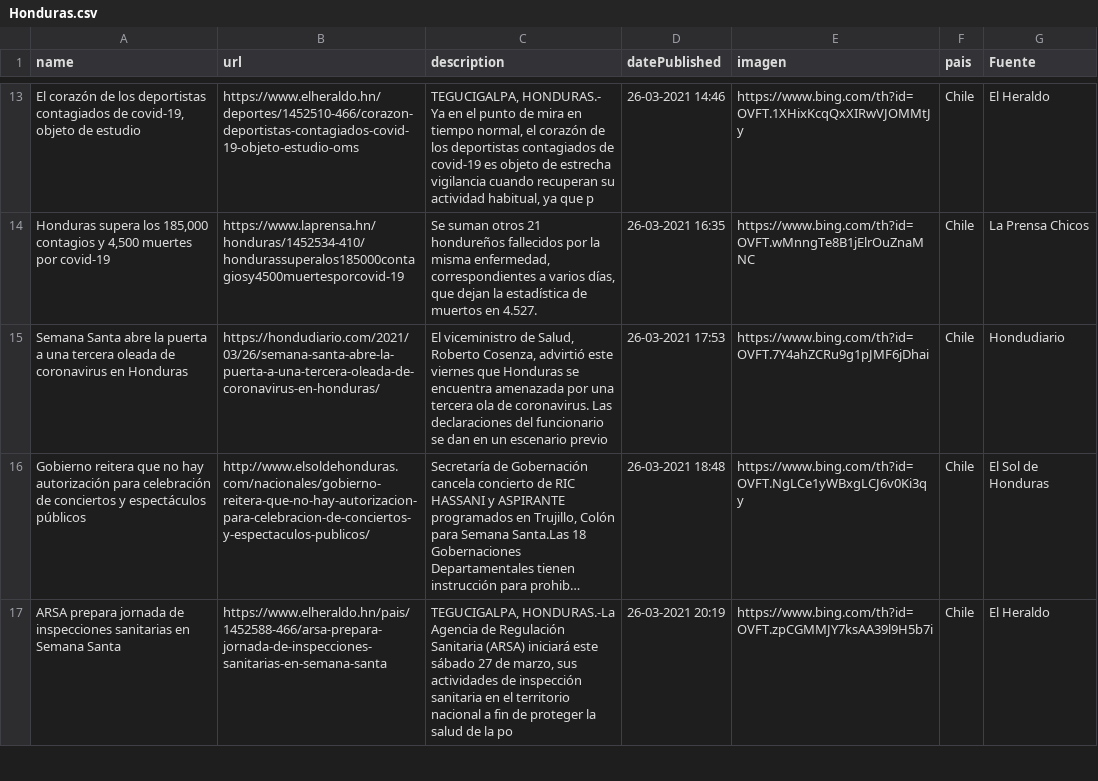
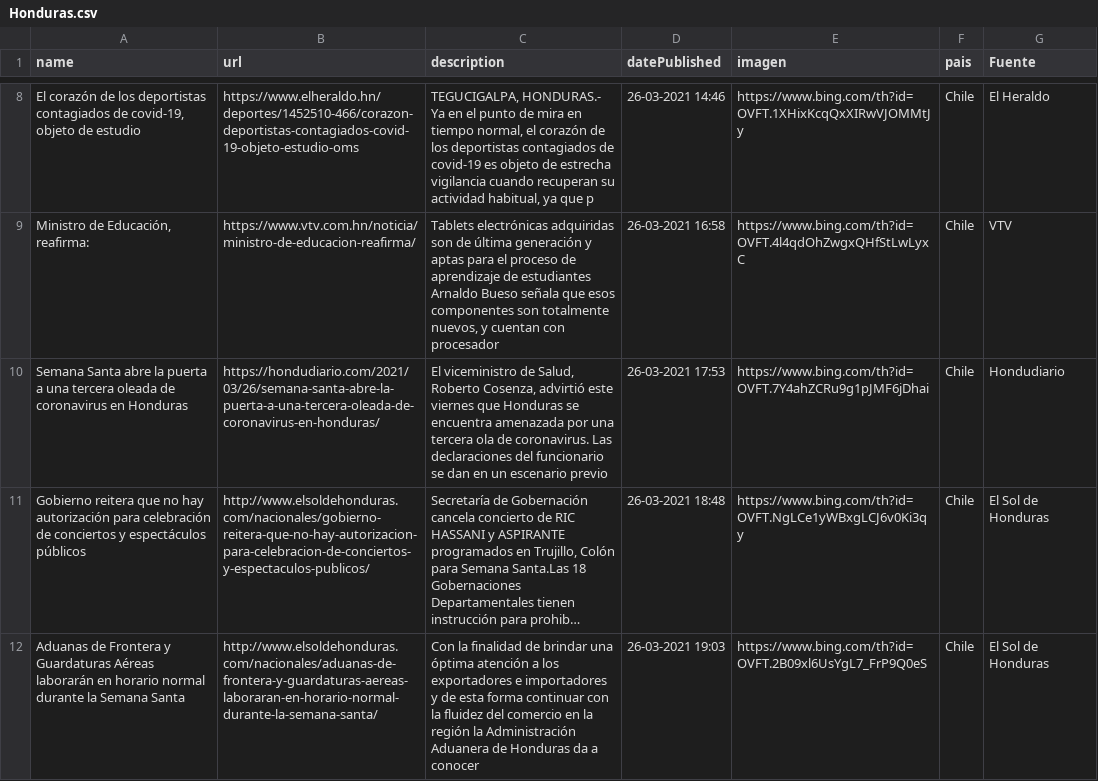
Before and after one commit to hectorflores329/github-actions_HN, a CSV file: Bing/News/Honduras.csv, drawn as a sheet; only a part is shown, gaps mark what is left out; long unchanged cells end in …; removed rows and columns are numbered as before the commit, all else as after; the diff covers the shown part only; the diff names each change by its address in the sheet, - before the commit and + after, or states it on an @@ line.

Commit message:
Descargado archivos

```diff
--- a/Bing/News/Honduras.csv
+++ b/Bing/News/Honduras.csv
-row 14: Honduras supera los 185,000 contagios y 4,500 muertes por covid-19 | https://www.laprensa.hn/honduras/1452534-410/hondurassuperalos185000contagiosy4500muertesporcovid-19 | Se suman otros 21 hondureños fallecidos por la misma enfermedad, correspondientes a varios días, que dejan la estadística de muertos en 4.527. | 26-03-2021 16:35 | https://www.bing.com/th?id=OVFT.wMnngTe8B1jElrOuZnaMNC | Chile | La Prensa Chicos
+row 9: Ministro de Educación, reafirma: | https://www.vtv.com.hn/noticia/ministro-de-educacion-reafirma/ | Tablets electrónicas adquiridas son de última generación y aptas para el proceso de aprendizaje de estudiantes Arnaldo Bueso señala que esos componentes son totalmente nuevos, y cuentan con procesador | 26-03-2021 16:58 | https://www.bing.com/th?id=OVFT.4l4qdOhZwgxQHfStLwLyxC | Chile | VTV
-row 17: ARSA prepara jornada de inspecciones sanitarias en Semana Santa | https://www.elheraldo.hn/pais/1452588-466/arsa-prepara-jornada-de-inspecciones-sanitarias-en-semana-santa | TEGUCIGALPA, HONDURAS.-La Agencia de Regulación Sanitaria (ARSA) iniciará este sábado 27 de marzo, sus actividades de inspección sanitaria en el territorio nacional a fin de proteger la salud de la po | 26-03-2021 20:19 | https://www.bing.com/th?id=OVFT.zpCGMMJY7ksAA39l9H5b7i | Chile | El Heraldo
+row 12: Aduanas de Frontera y Guardaturas Aéreas laborarán en horario normal durante la Semana Santa | http://www.elsoldehonduras.com/nacionales/aduanas-de-frontera-y-guardaturas-aereas-laboraran-en-horario-normal-durante-la-semana-santa/ | Con la finalidad de brindar una óptima atención a los exportadores e importadores y de esta forma continuar con la fluidez del comercio en la región la Administración Aduanera de Honduras da a conocer | 26-03-2021 19:03 | https://www.bing.com/th?id=OVFT.2B09xl6UsYgL7_FrP9Q0eS | Chile | El Sol de Honduras
```
Also changed, not shown: 8 added rows, 7 removed rows and 5 edited cells elsewhere in this file.
